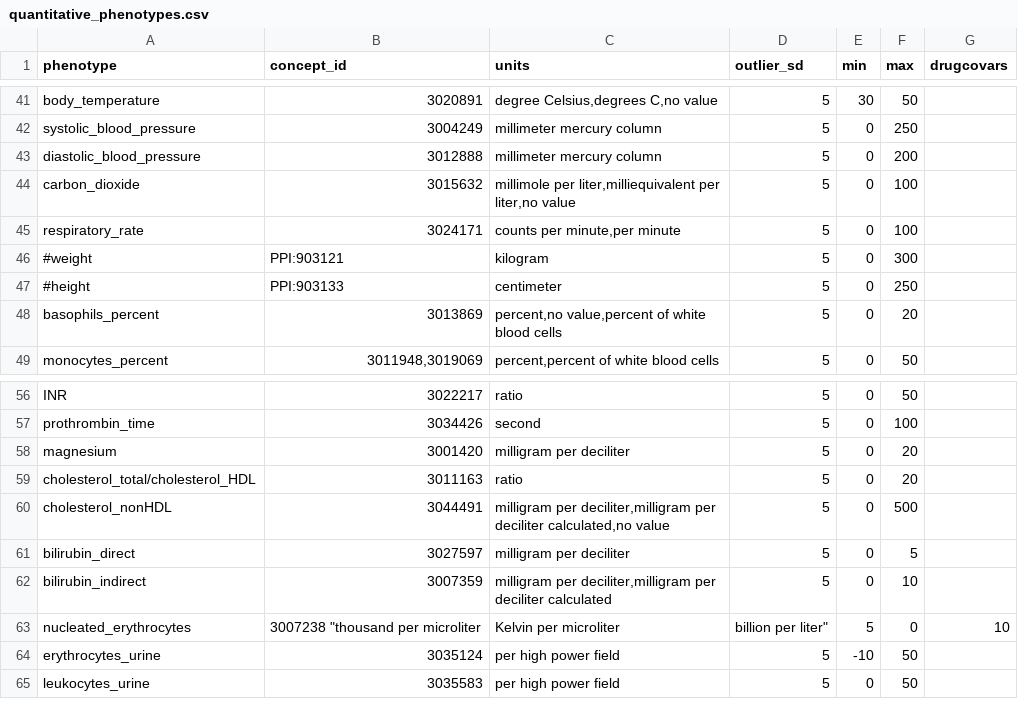
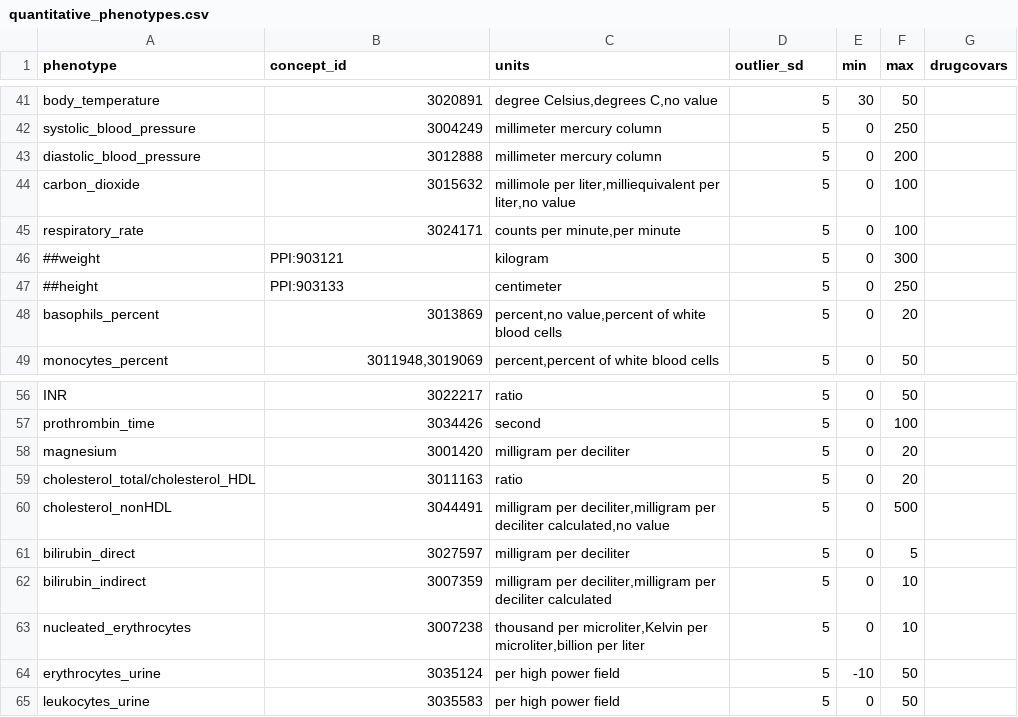
Before and after one commit to CAST-genomics/cast-workflows, a CSV file: gwas/aou/phenotype_preprocessing/quantitative_phenotypes.csv, drawn as a sheet; only a part is shown, gaps mark what is left out.

Commit message:
update more phenotypes

```diff
--- a/gwas/aou/phenotype_preprocessing/quantitative_phenotypes.csv
+++ b/gwas/aou/phenotype_preprocessing/quantitative_phenotypes.csv
@@ -45,4 +45,4 @@ carbon_dioxide,3015632,"millimole per liter,milliequivalent per liter,no value",
 respiratory_rate,3024171,"counts per minute,per minute",5,0,100,
-#weight,PPI:903121,"kilogram",5,0,300,
-#height,PPI:903133,"centimeter",5,0,250,
+##weight,PPI:903121,"kilogram",5,0,300,
+##height,PPI:903133,"centimeter",5,0,250,
 basophils_percent,3013869,"percent,no value,percent of white blood cells",5,0,20,
@@ -62,3 +62,3 @@ bilirubin_direct,3027597,"milligram per deciliter",5,0,5,
 bilirubin_indirect,3007359,"milligram per deciliter,milligram per deciliter calculated",5,0,10,
-nucleated_erythrocytes,	3007238	"thousand per microliter,Kelvin per microliter,billion per liter",5,0,10,
+nucleated_erythrocytes,3007238,"thousand per microliter,Kelvin per microliter,billion per liter",5,0,10,
 erythrocytes_urine,3035124,"per high power field",5,-10,50,
```
